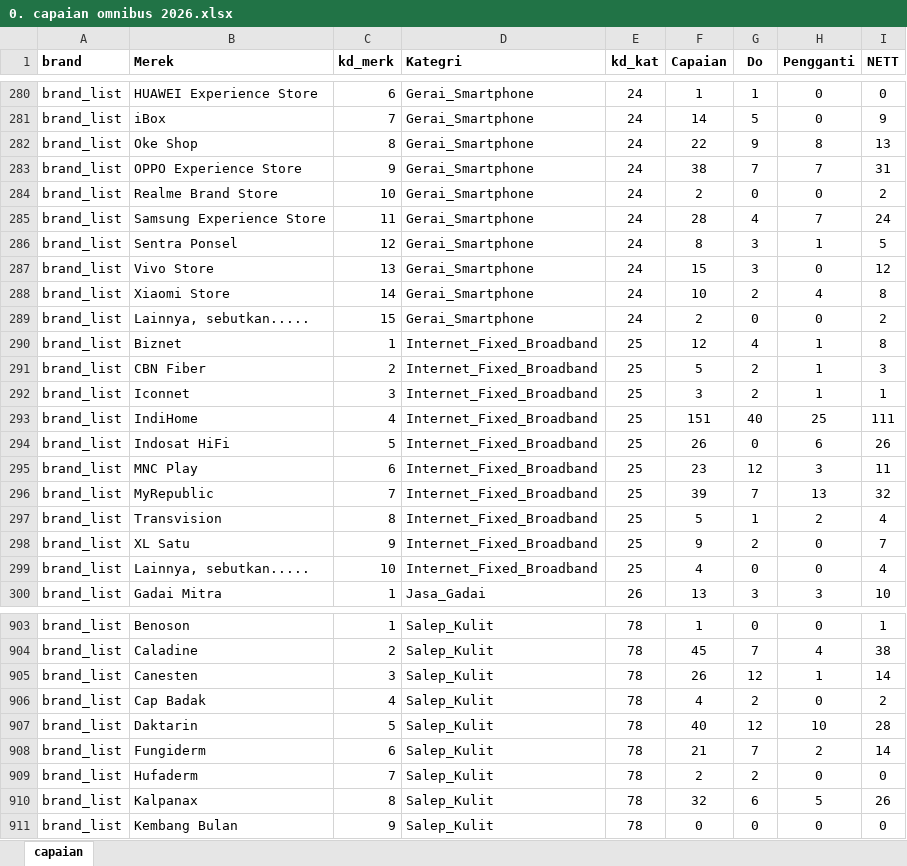
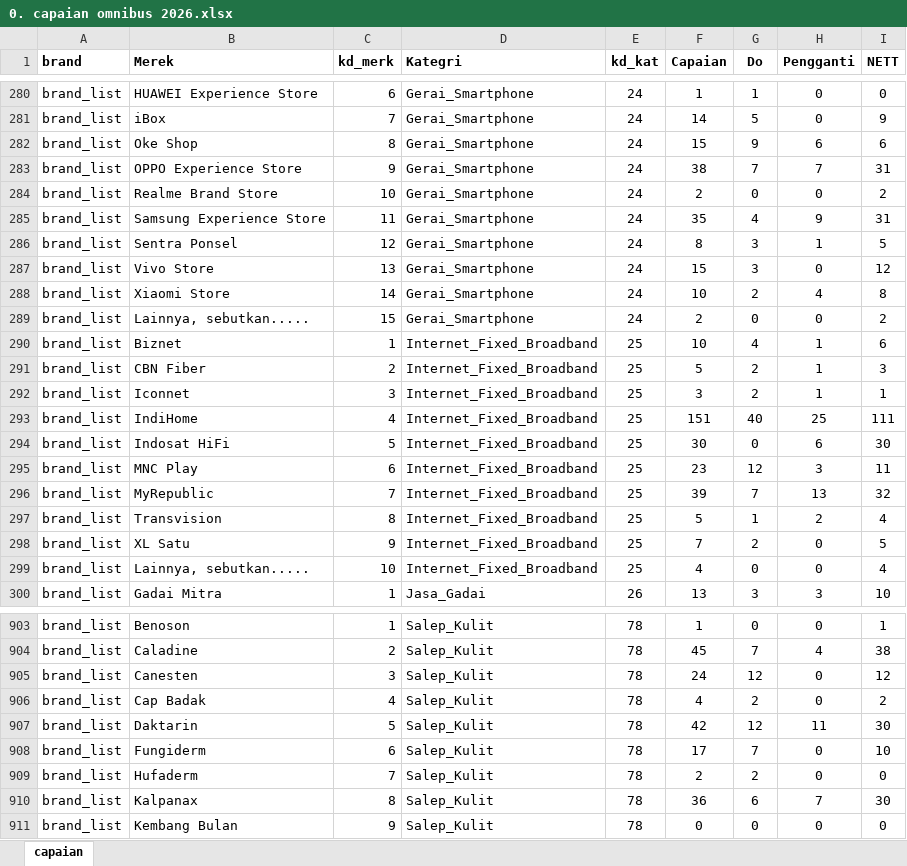
Before and after one commit to saharailal2020-code/dashboard-omnibus-2026, an Excel workbook: 0. capaian omnibus 2026.xlsx, sheet capaian, drawn as a sheet; only a part is shown, gaps mark what is left out; values as stored, in another font and other column widths than the file's, no borders; the diff covers the shown part only; the diff names each change by its address in the sheet, - before the commit and + after, or states it on an @@ line.

Commit message:
Add files via upload
update

```diff
--- a/0. capaian omnibus 2026.xlsx (sheet capaian)
+++ b/0. capaian omnibus 2026.xlsx (sheet capaian)
-F282 (Capaian): 22
+F282 (Capaian): 15
-H282 (Pengganti): 8
+H282 (Pengganti): 6
-I282 (NETT): 13
+I282 (NETT): 6
-F285 (Capaian): 28
+F285 (Capaian): 35
-H285 (Pengganti): 7
+H285 (Pengganti): 9
-I285 (NETT): 24
+I285 (NETT): 31
-F290 (Capaian): 12
+F290 (Capaian): 10
-I290 (NETT): 8
+I290 (NETT): 6
-F294 (Capaian): 26
+F294 (Capaian): 30
-I294 (NETT): 26
+I294 (NETT): 30
-F298 (Capaian): 9
+F298 (Capaian): 7
-I298 (NETT): 7
+I298 (NETT): 5
-F905 (Capaian): 26
+F905 (Capaian): 24
-H905 (Pengganti): 1
+H905 (Pengganti): 0
-I905 (NETT): 14
+I905 (NETT): 12
-F907 (Capaian): 40
+F907 (Capaian): 42
-H907 (Pengganti): 10
+H907 (Pengganti): 11
-I907 (NETT): 28
+I907 (NETT): 30
-F908 (Capaian): 21
+F908 (Capaian): 17
-H908 (Pengganti): 2
+H908 (Pengganti): 0
-I908 (NETT): 14
+I908 (NETT): 10
-F910 (Capaian): 32
+F910 (Capaian): 36
-H910 (Pengganti): 5
+H910 (Pengganti): 7
-I910 (NETT): 26
+I910 (NETT): 30
```
Also changed, not shown: 82 edited cells elsewhere in this sheet.
